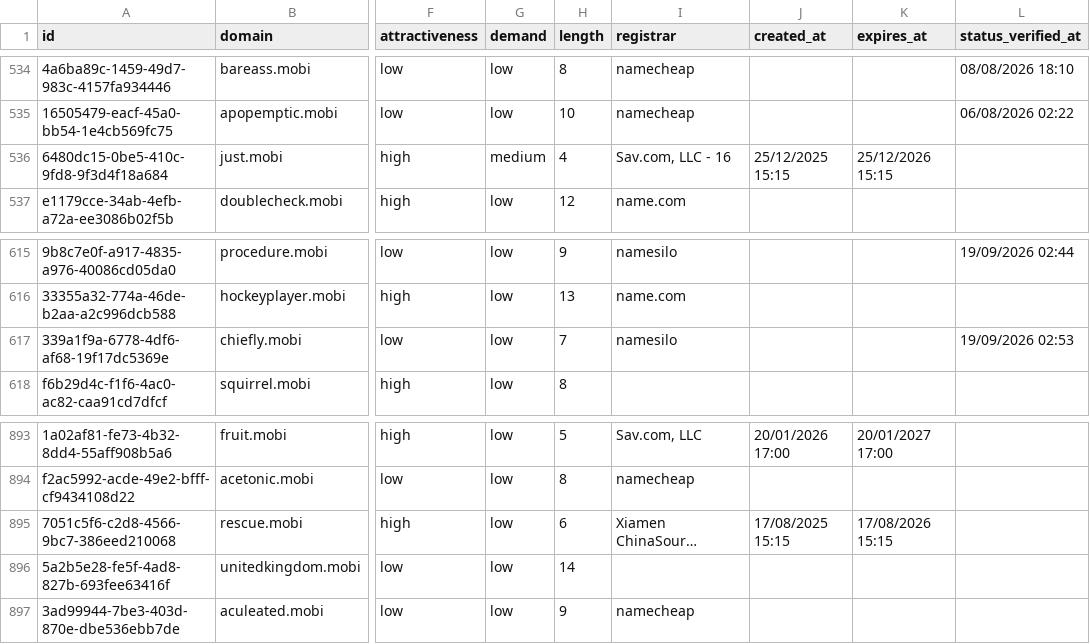
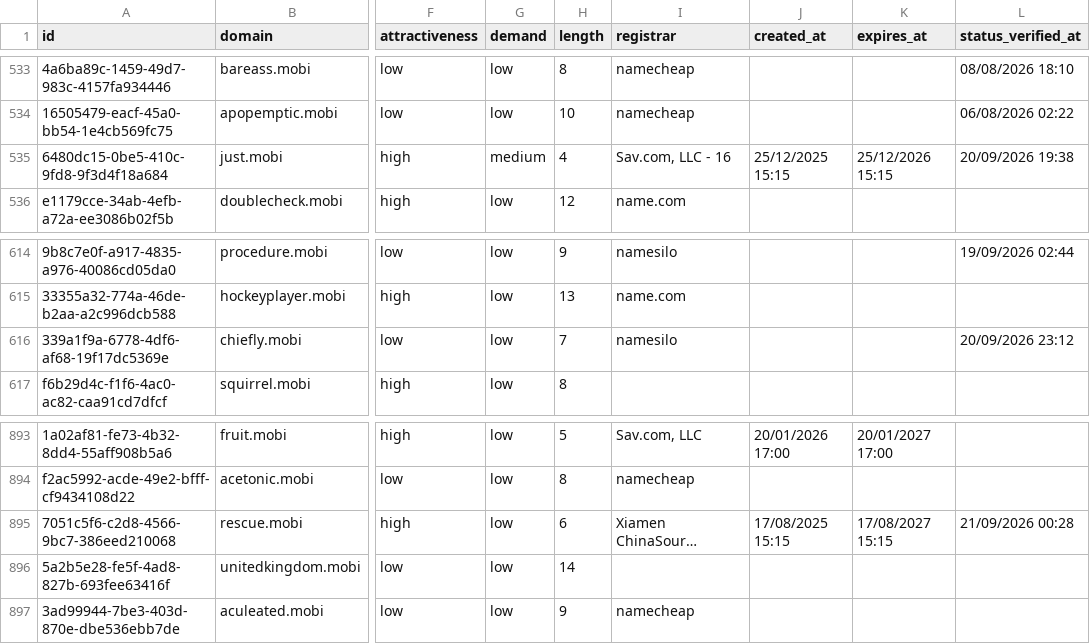
Before and after one commit to UniqueDomains/mobi-oneword-domains, a CSV file: mobi.csv, drawn as a sheet; only a part is shown, gaps mark what is left out; long unchanged cells end in …; addresses are those after the commit; the diff covers the shown part only; the diff names each change by its address in the sheet, - before the commit and + after, or states it on an @@ line.

```diff
--- a/mobi.csv
+++ b/mobi.csv
-L535 (status_verified_at): (empty)
+L535 (status_verified_at): 20/09/2026 19:38
-L616 (status_verified_at): 19/09/2026 02:53
+L616 (status_verified_at): 20/09/2026 23:12
-K895 (expires_at): 17/08/2026 15:15
+K895 (expires_at): 17/08/2027 15:15
-L895 (status_verified_at): (empty)
+L895 (status_verified_at): 21/09/2026 00:28
```
Also changed, not shown: 1 added row, 1 removed row and 8 edited cells elsewhere in this file, 4 other files.
